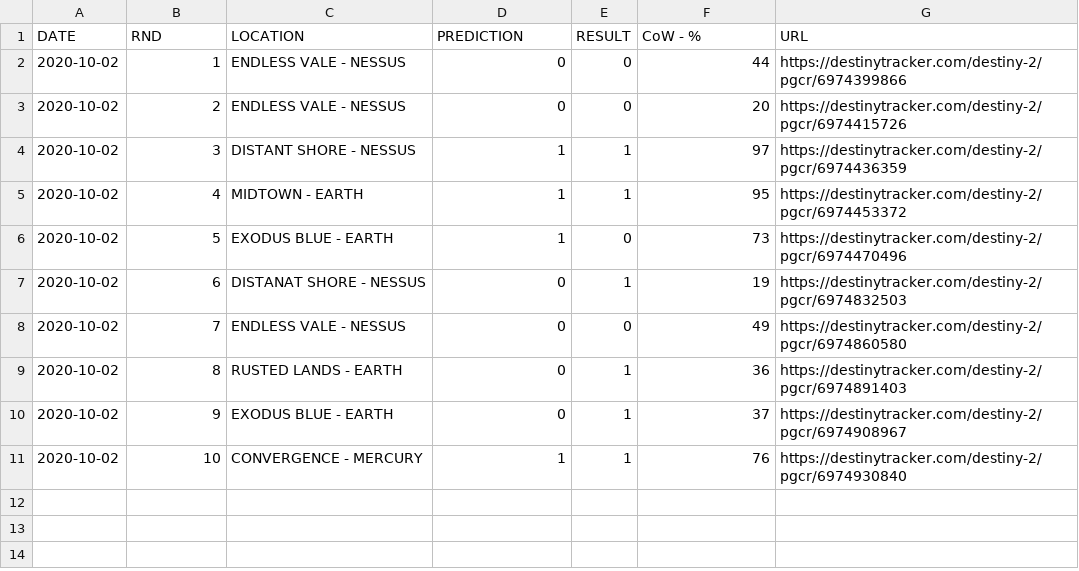
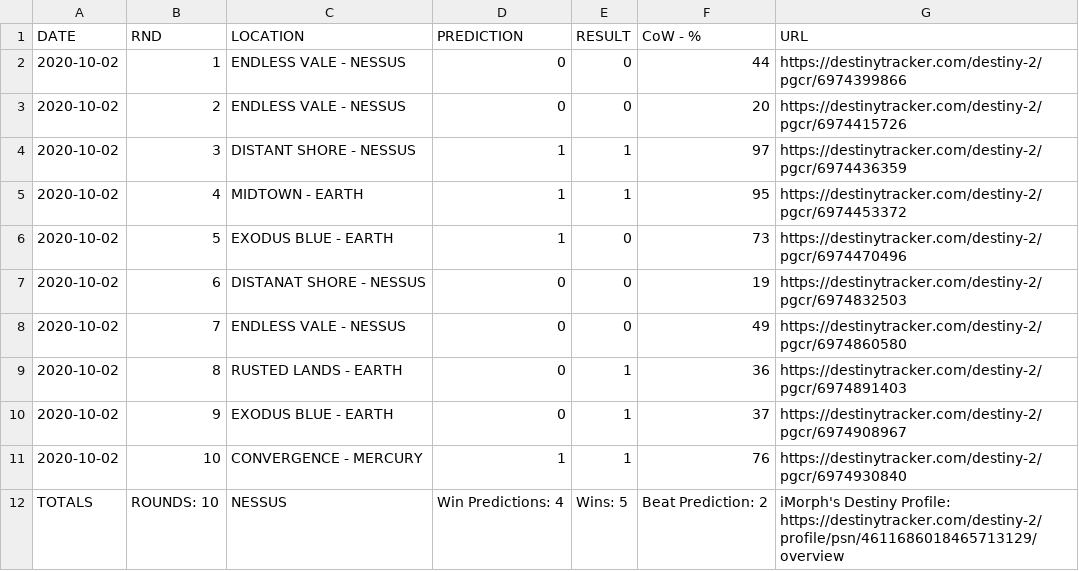
Before and after one commit to iMorpheus/DestinyPvPStories, a CSV file: IronBannerStories.csv, drawn as a sheet.

Commit message:
Update IronBannerStories.csv

```diff
--- a/IronBannerStories.csv
+++ b/IronBannerStories.csv
@@ -6,3 +6,3 @@ DATE, RND, LOCATION, PREDICTION, RESULT, CoW - %, URL
 2020-10-02, 5, EXODUS BLUE - EARTH, 1, 0, 73, https://destinytracker.com/destiny-2/pgcr/6974470496
-2020-10-02, 6, DISTANAT SHORE - NESSUS, 0, 1, 19, https://destinytracker.com/destiny-2/pgcr/6974832503
+2020-10-02, 6, DISTANAT SHORE - NESSUS, 0, 0, 19, https://destinytracker.com/destiny-2/pgcr/6974832503
 2020-10-02, 7, ENDLESS VALE - NESSUS, 0, 0, 49, https://destinytracker.com/destiny-2/pgcr/6974860580
@@ -11 +11,2 @@ DATE, RND, LOCATION, PREDICTION, RESULT, CoW - %, URL
 2020-10-02, 10, CONVERGENCE - MERCURY, 1, 1, 76, https://destinytracker.com/destiny-2/pgcr/6974930840
+TOTALS,  ROUNDS: 10, NESSUS, Win Predictions: 4, Wins: 5, Beat Prediction: 2, iMorph's Destiny Profile: https://destinytracker.com/destiny-2/profile/psn/4611686018465713129/overview
```
